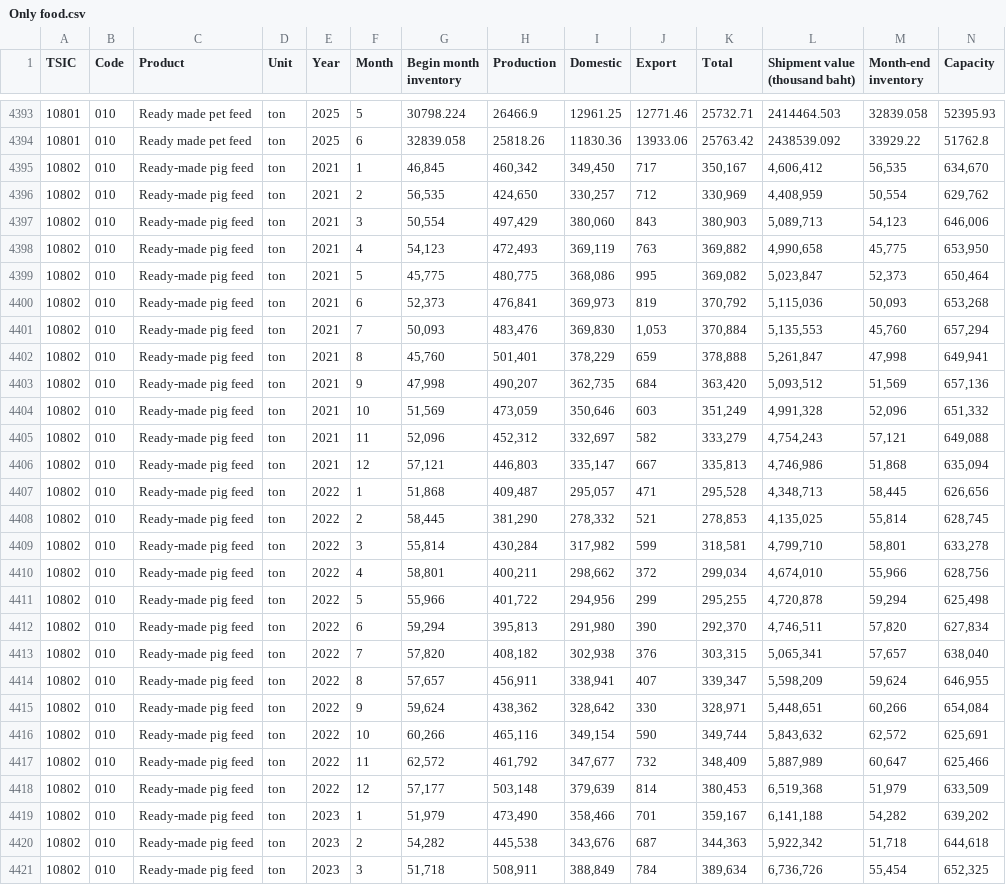
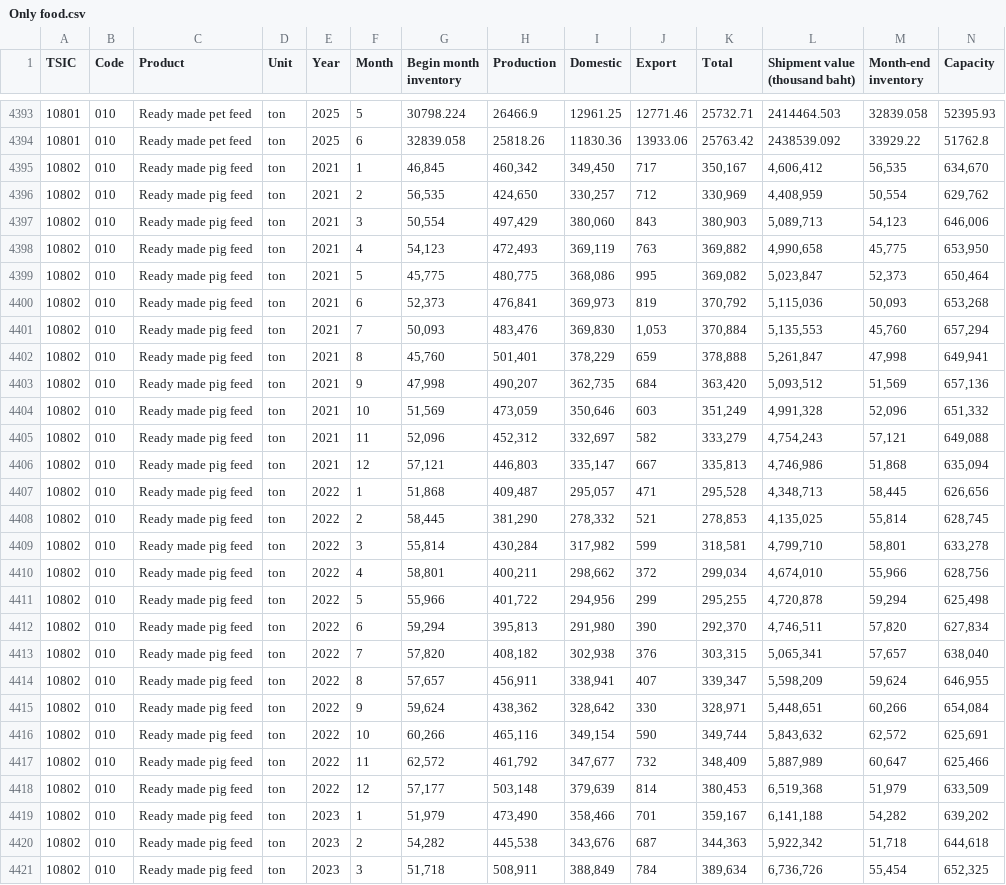
Before and after one commit to abraham2023-prog/Food-waste-assessment-model, a CSV file: Only food.csv, drawn as a sheet; only a part is shown, gaps mark what is left out; the diff covers the shown part only; the diff names each change by its address in the sheet, - before the commit and + after, or states it on an @@ line.

Commit message:
Add files via upload

```diff
--- a/Only food.csv
+++ b/Only food.csv
-C4395:C4421 (Product): Ready-made pig feed
+C4395:C4421 (Product): Ready made pig feed
```
Also changed, not shown: 27 edited cells elsewhere in this file.
